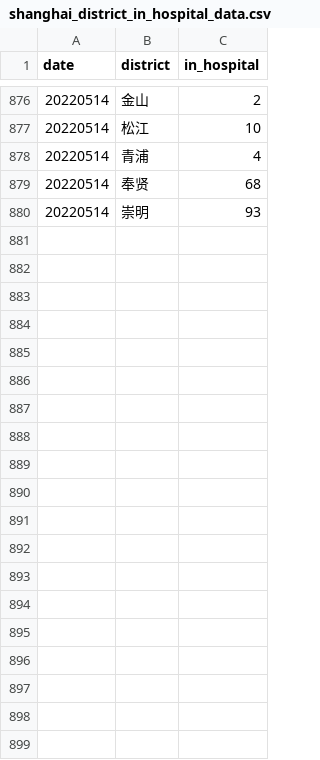
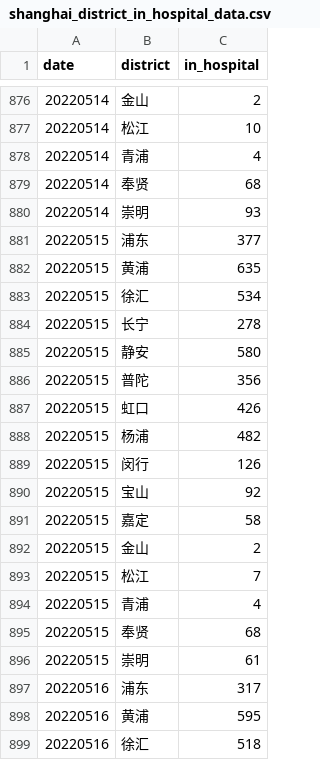
Before and after one commit to Stockard/Shanghai-COVID-2022, a CSV file: data/use/shanghai_district_in_hospital_data.csv, drawn as a sheet; only a part is shown, gaps mark what is left out; the diff covers the shown part only.

```diff
--- a/data/use/shanghai_district_in_hospital_data.csv
+++ b/data/use/shanghai_district_in_hospital_data.csv
@@ -880 +880,20 @@ date,district,in_hospital
 20220514,崇明,93
+20220515,浦东,377
+20220515,黄浦,635
+20220515,徐汇,534
+20220515,长宁,278
+20220515,静安,580
+20220515,普陀,356
+20220515,虹口,426
+20220515,杨浦,482
+20220515,闵行,126
+20220515,宝山,92
+20220515,嘉定,58
+20220515,金山,2
+20220515,松江,7
+20220515,青浦,4
+20220515,奉贤,68
+20220515,崇明,61
+20220516,浦东,317
+20220516,黄浦,595
+20220516,徐汇,518
```
Also changed, not shown: 45 added rows elsewhere in this file, data/temp/districts_daily.csv, data/temp/macro_data.csv, 20 other files.
